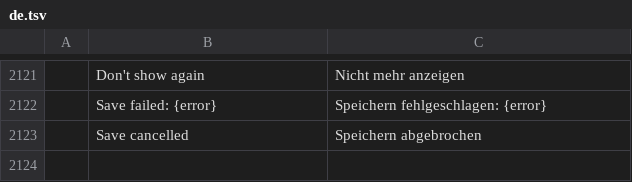
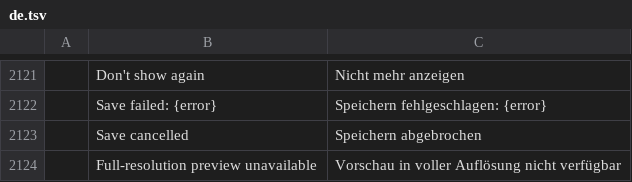
Before and after one commit to abc2cb/photocraft, a TSV file: crates/ui-egui/src/i18n/de.tsv, drawn as a sheet; only a part is shown, gaps mark what is left out; the diff names each change by its address in the sheet, - before the commit and + after, or states it on an @@ line.

```diff
--- a/crates/ui-egui/src/i18n/de.tsv
+++ b/crates/ui-egui/src/i18n/de.tsv
+row 2124:  | Full-resolution preview unavailable | Vorschau in voller Auflösung nicht verfügbar
```
Also changed, not shown: crates/ui-egui/src/i18n/pt-br.tsv.
